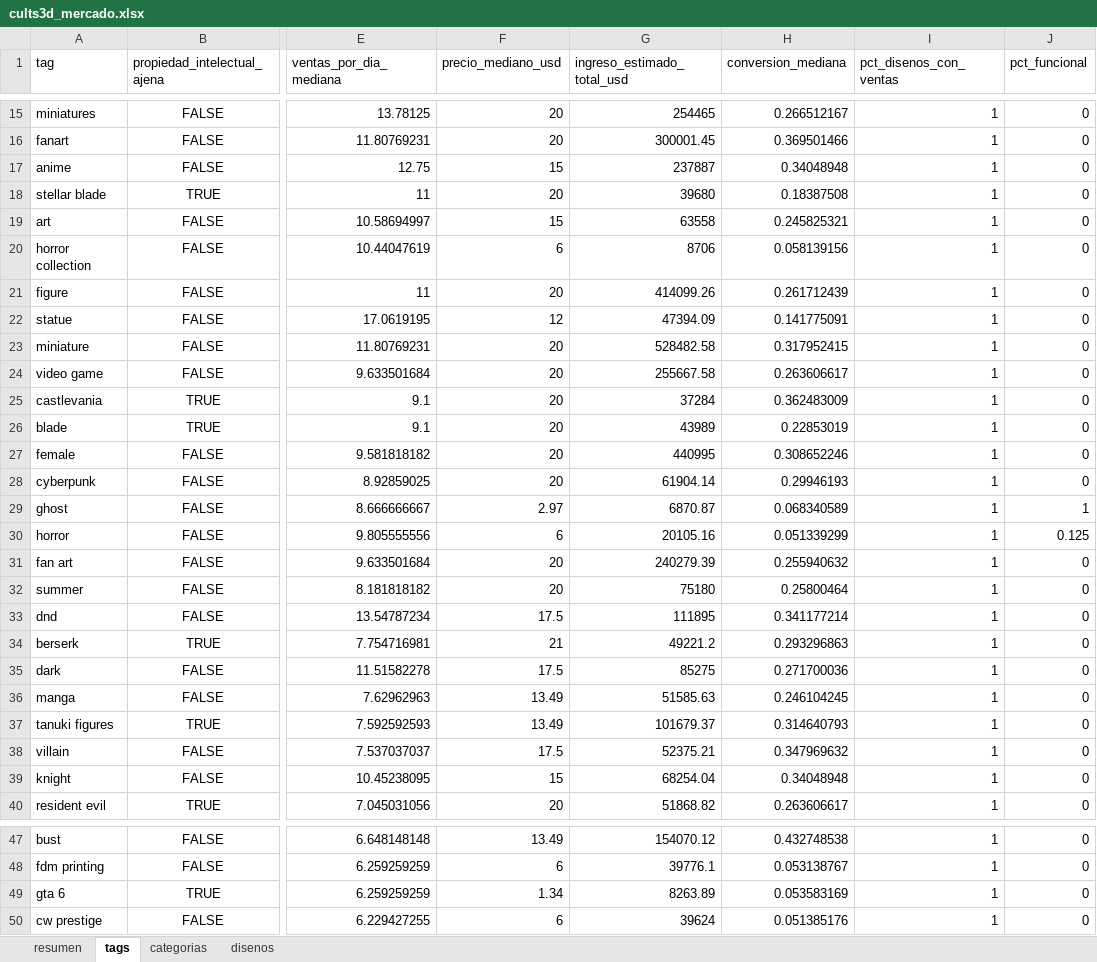
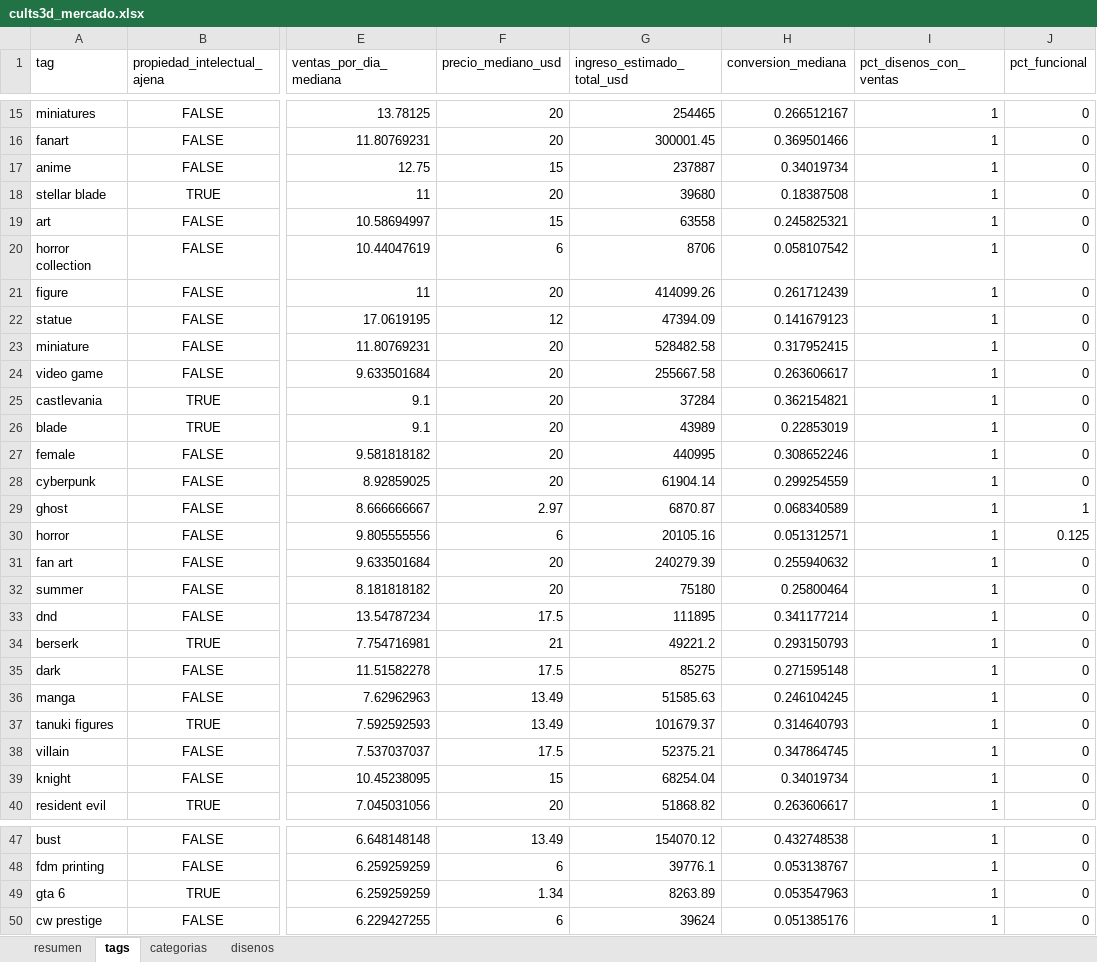
Before and after one commit to Dazvohg/cults3d-agent, an Excel workbook: reportes/cults3d_mercado.xlsx, sheet tags, drawn as a sheet; only a part is shown, gaps mark what is left out; values as stored, in another font and other column widths than the file's, no borders; the diff covers the shown part only; the diff names each change by its address in the sheet, - before the commit and + after, or states it on an @@ line.

```diff
--- a/reportes/cults3d_mercado.xlsx (sheet tags)
+++ b/reportes/cults3d_mercado.xlsx (sheet tags)
-H17 (conversion_mediana): 0.34048948
+H17 (conversion_mediana): 0.34019734
-H20 (conversion_mediana): 0.058139156
+H20 (conversion_mediana): 0.058107542
-H22 (conversion_mediana): 0.141775091
+H22 (conversion_mediana): 0.141679123
-H25 (conversion_mediana): 0.362483009
+H25 (conversion_mediana): 0.362154821
-H28 (conversion_mediana): 0.29946193
+H28 (conversion_mediana): 0.299254559
-H30 (conversion_mediana): 0.051339299
+H30 (conversion_mediana): 0.051312571
-H34 (conversion_mediana): 0.293296863
+H34 (conversion_mediana): 0.293150793
-H35 (conversion_mediana): 0.271700036
+H35 (conversion_mediana): 0.271595148
-H38 (conversion_mediana): 0.347969632
+H38 (conversion_mediana): 0.347864745
-H39 (conversion_mediana): 0.34048948
+H39 (conversion_mediana): 0.34019734
-H49 (conversion_mediana): 0.053583169
+H49 (conversion_mediana): 0.053547963
```
Also changed, not shown: 10 edited cells elsewhere in this sheet, sheet disenos, reportes/ventas_propias.xlsx, 7 other files.
